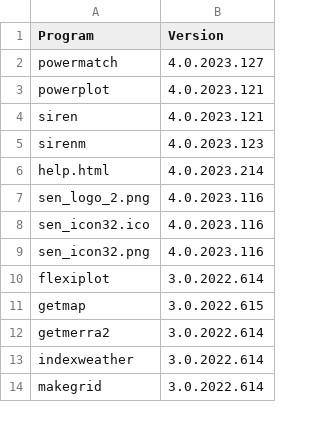
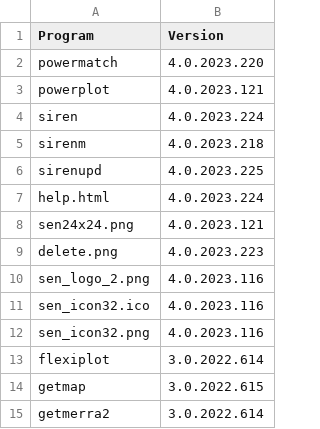
Before and after one commit to ozsolarwind/siren, a CSV file: siren_versions.csv, drawn as a sheet; only a part is shown; the shorter side is filled out with more unchanged rows; the diff covers the shown part only.

Commit message:
Download siren_versions.csv to tempfile so it no longer uses siren folder for that purpose

```diff
--- a/siren_versions.csv
+++ b/siren_versions.csv
@@ -1,7 +1,10 @@
 Program,Version
-powermatch,4.0.2023.127
+powermatch,4.0.2023.220
 powerplot,4.0.2023.121
-siren,4.0.2023.121
-sirenm,4.0.2023.123
-help.html,4.0.2023.214
+siren,4.0.2023.224
+sirenm,4.0.2023.218
+sirenupd,4.0.2023.225
+help.html,4.0.2023.224
+sen24x24.png,4.0.2023.121
+delete.png,4.0.2023.223
 sen_logo_2.png,4.0.2023.116
```
Also changed, not shown: 28 removed rows elsewhere in this file, 1 other file.
